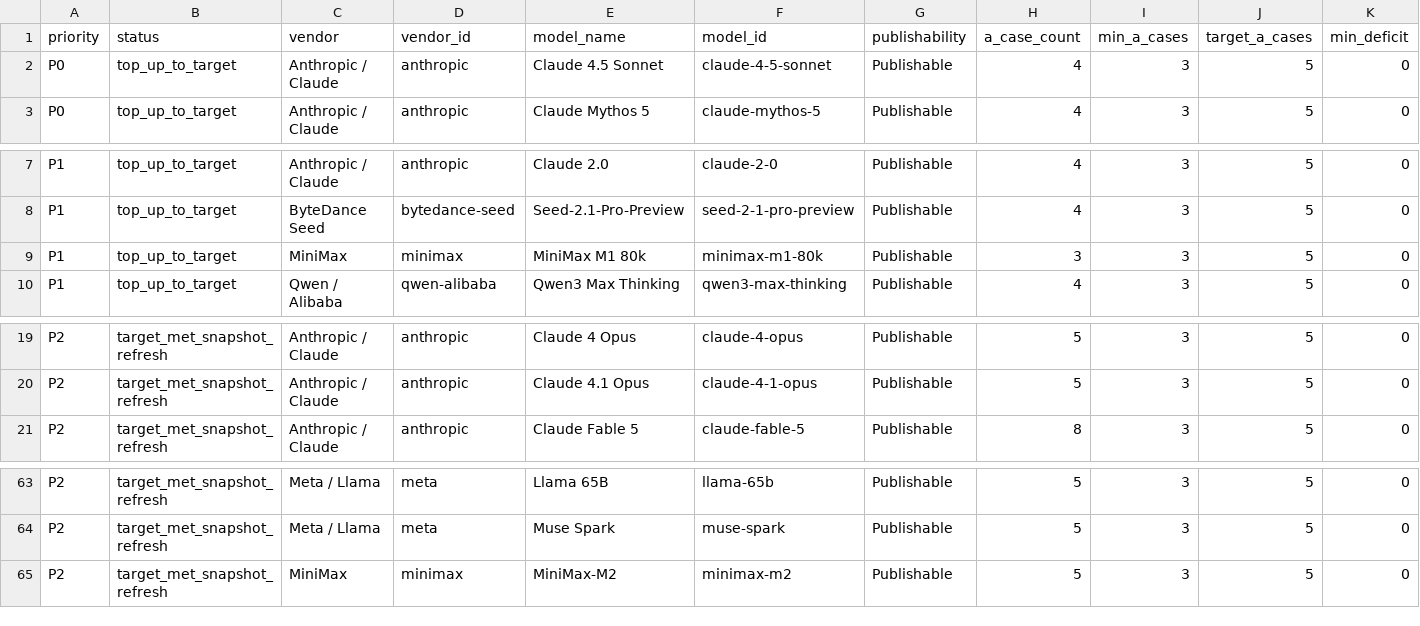
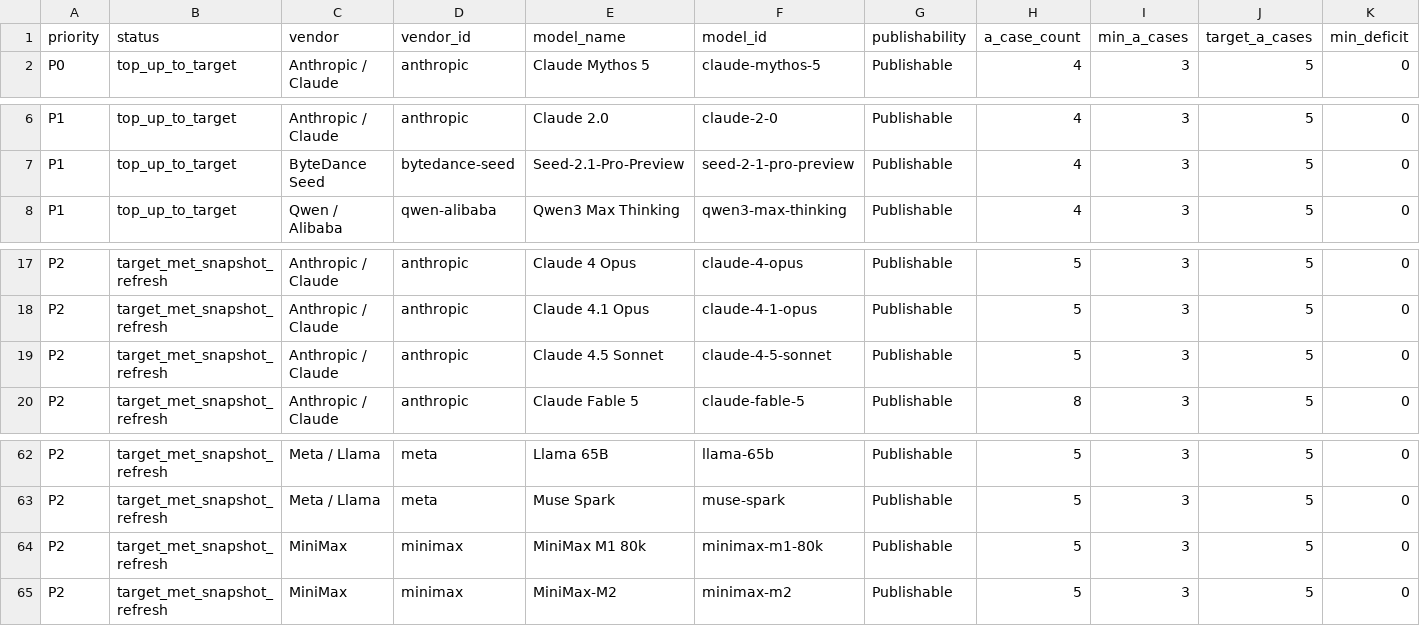
Before and after one commit to AL549984/model, a TSV file: work/evidence-backfill-intake.tsv, drawn as a sheet; only a part is shown, gaps mark what is left out; removed rows and columns are numbered as before the commit, all else as after; rows hold the shown columns only; the diff names each change by its address in the sheet, - before the commit and + after, or states it on an @@ line.

Commit message:
chore: sync Model Atlas case data

```diff
--- a/work/evidence-backfill-intake.tsv
+++ b/work/evidence-backfill-intake.tsv
-row 2: P0 | top_up_to_target | Anthropic / Claude | anthropic | Claude 4.5 Sonnet | claude-4-5-sonnet | Publishable | 4 | 3 | 5 | 0
-row 9: P1 | top_up_to_target | MiniMax | minimax | MiniMax M1 80k | minimax-m1-80k | Publishable | 3 | 3 | 5 | 0
+row 19: P2 | target_met_snapshot_refresh | Anthropic / Claude | anthropic | Claude 4.5 Sonnet | claude-4-5-sonnet | Publishable | 5 | 3 | 5 | 0
+row 64: P2 | target_met_snapshot_refresh | MiniMax | minimax | MiniMax M1 80k | minimax-m1-80k | Publishable | 5 | 3 | 5 | 0
```
Also changed, not shown: 6 other files.
